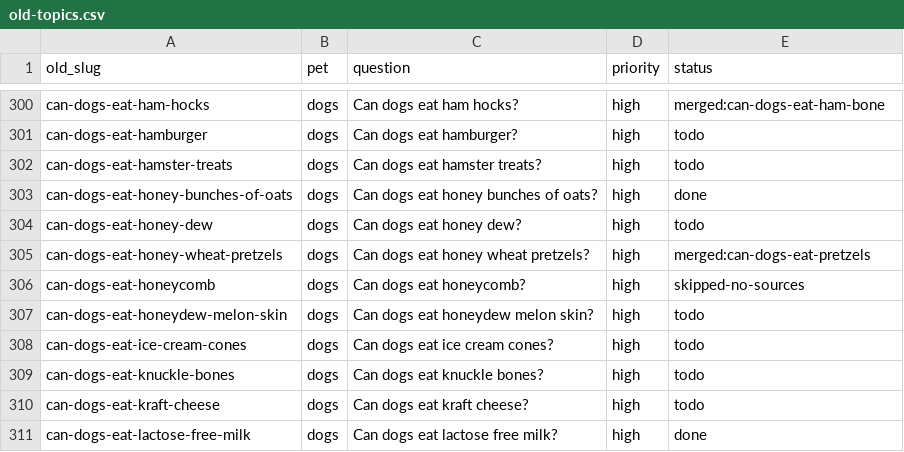
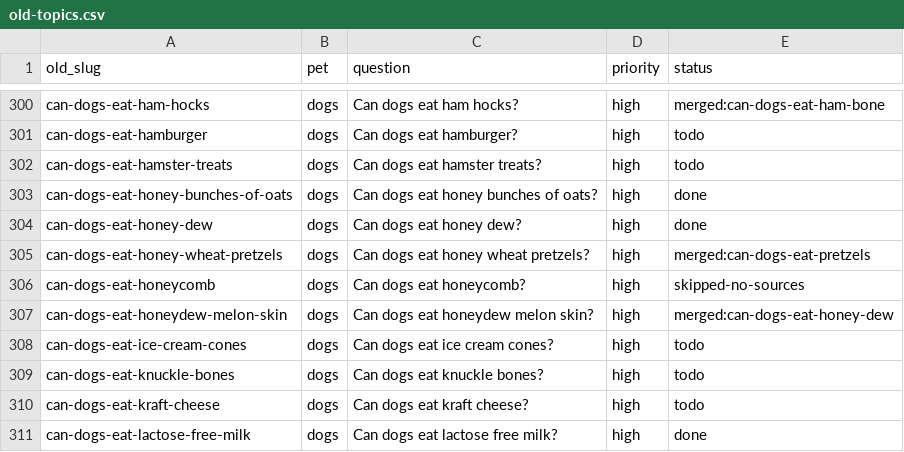
Before and after one commit to kmorris0123/mypetexperts, a CSV file: content-plan/old-topics.csv, drawn as a sheet; only a part is shown, gaps mark what is left out.

```diff
--- a/content-plan/old-topics.csv
+++ b/content-plan/old-topics.csv
@@ -303,6 +303,6 @@ can-dogs-eat-hamster-treats,dogs,Can dogs eat hamster treats?,high,todo
 can-dogs-eat-honey-bunches-of-oats,dogs,Can dogs eat honey bunches of oats?,high,done
-can-dogs-eat-honey-dew,dogs,Can dogs eat honey dew?,high,todo
+can-dogs-eat-honey-dew,dogs,Can dogs eat honey dew?,high,done
 can-dogs-eat-honey-wheat-pretzels,dogs,Can dogs eat honey wheat pretzels?,high,merged:can-dogs-eat-pretzels
 can-dogs-eat-honeycomb,dogs,Can dogs eat honeycomb?,high,skipped-no-sources
-can-dogs-eat-honeydew-melon-skin,dogs,Can dogs eat honeydew melon skin?,high,todo
+can-dogs-eat-honeydew-melon-skin,dogs,Can dogs eat honeydew melon skin?,high,merged:can-dogs-eat-honey-dew
 can-dogs-eat-ice-cream-cones,dogs,Can dogs eat ice cream cones?,high,todo
```
Also changed, not shown: 3 other files.
